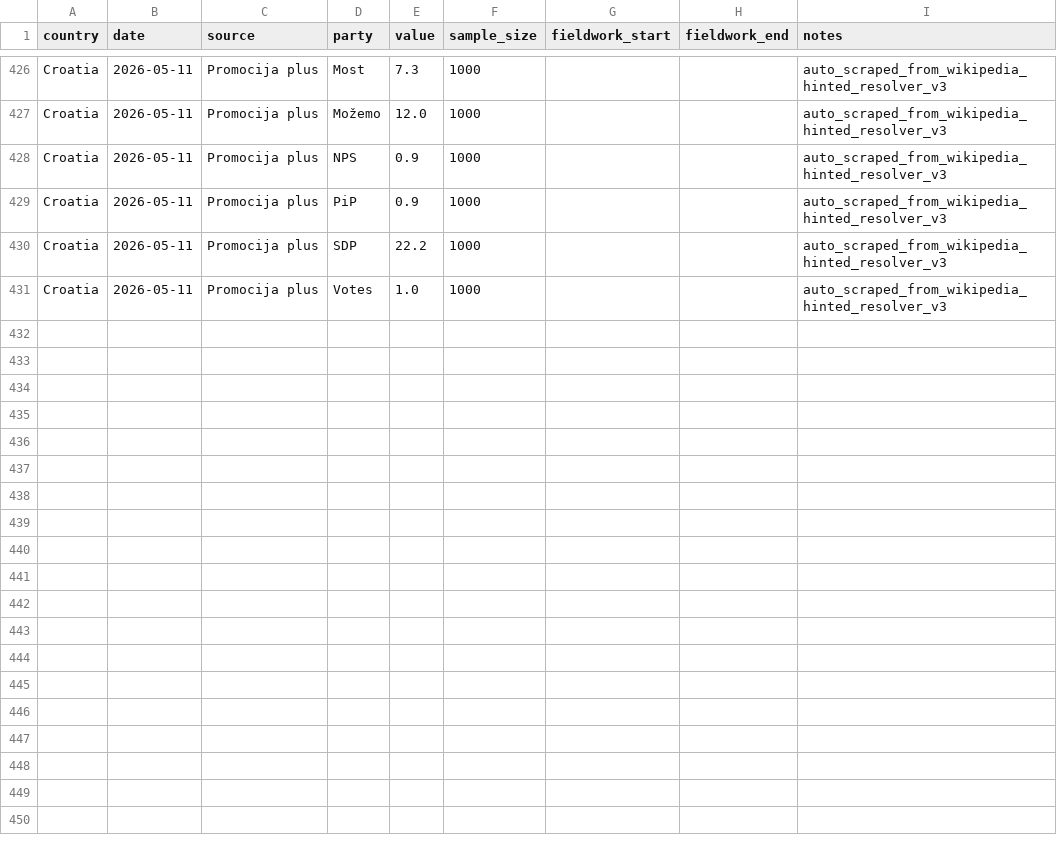
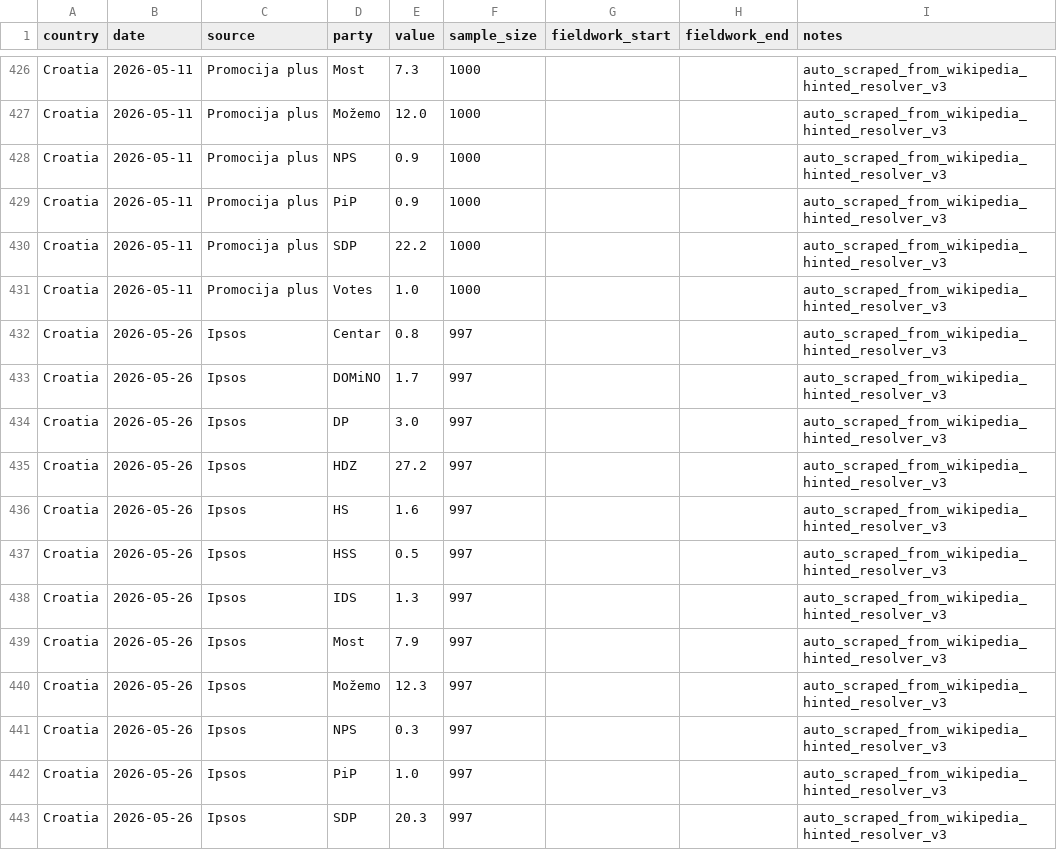
Before and after one commit to mikloshetzer-sketch/balkan-security-map, a CSV file: docs/data/manual_polls/croatia_auto.csv, drawn as a sheet; only a part is shown, gaps mark what is left out; the diff names each change by its address in the sheet, - before the commit and + after, or states it on an @@ line.

```diff
--- a/docs/data/manual_polls/croatia_auto.csv
+++ b/docs/data/manual_polls/croatia_auto.csv
+row 432: Croatia | 2026-05-26 | Ipsos | Centar | 0.8 | 997 |  |  | auto_scraped_from_wikipedia_hinted_resolver_v3
+row 433: Croatia | 2026-05-26 | Ipsos | DOMiNO | 1.7 | 997 |  |  | auto_scraped_from_wikipedia_hinted_resolver_v3
+row 434: Croatia | 2026-05-26 | Ipsos | DP | 3.0 | 997 |  |  | auto_scraped_from_wikipedia_hinted_resolver_v3
+row 435: Croatia | 2026-05-26 | Ipsos | HDZ | 27.2 | 997 |  |  | auto_scraped_from_wikipedia_hinted_resolver_v3
+row 436: Croatia | 2026-05-26 | Ipsos | HS | 1.6 | 997 |  |  | auto_scraped_from_wikipedia_hinted_resolver_v3
+row 437: Croatia | 2026-05-26 | Ipsos | HSS | 0.5 | 997 |  |  | auto_scraped_from_wikipedia_hinted_resolver_v3
+row 438: Croatia | 2026-05-26 | Ipsos | IDS | 1.3 | 997 |  |  | auto_scraped_from_wikipedia_hinted_resolver_v3
+row 439: Croatia | 2026-05-26 | Ipsos | Most | 7.9 | 997 |  |  | auto_scraped_from_wikipedia_hinted_resolver_v3
+row 440: Croatia | 2026-05-26 | Ipsos | Možemo | 12.3 | 997 |  |  | auto_scraped_from_wikipedia_hinted_resolver_v3
+row 441: Croatia | 2026-05-26 | Ipsos | NPS | 0.3 | 997 |  |  | auto_scraped_from_wikipedia_hinted_resolver_v3
+row 442: Croatia | 2026-05-26 | Ipsos | PiP | 1.0 | 997 |  |  | auto_scraped_from_wikipedia_hinted_resolver_v3
+row 443: Croatia | 2026-05-26 | Ipsos | SDP | 20.3 | 997 |  |  | auto_scraped_from_wikipedia_hinted_resolver_v3
```
Also changed, not shown: 10 other files.
